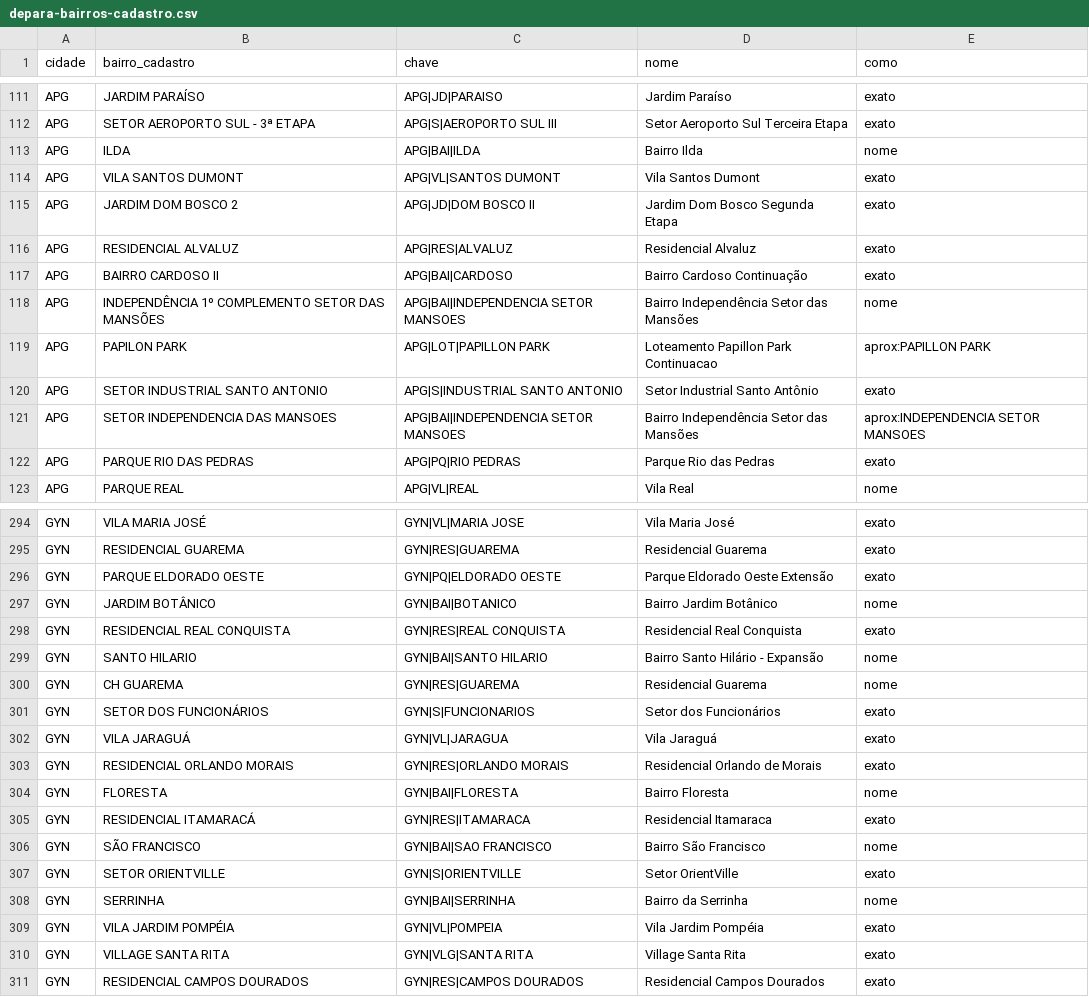
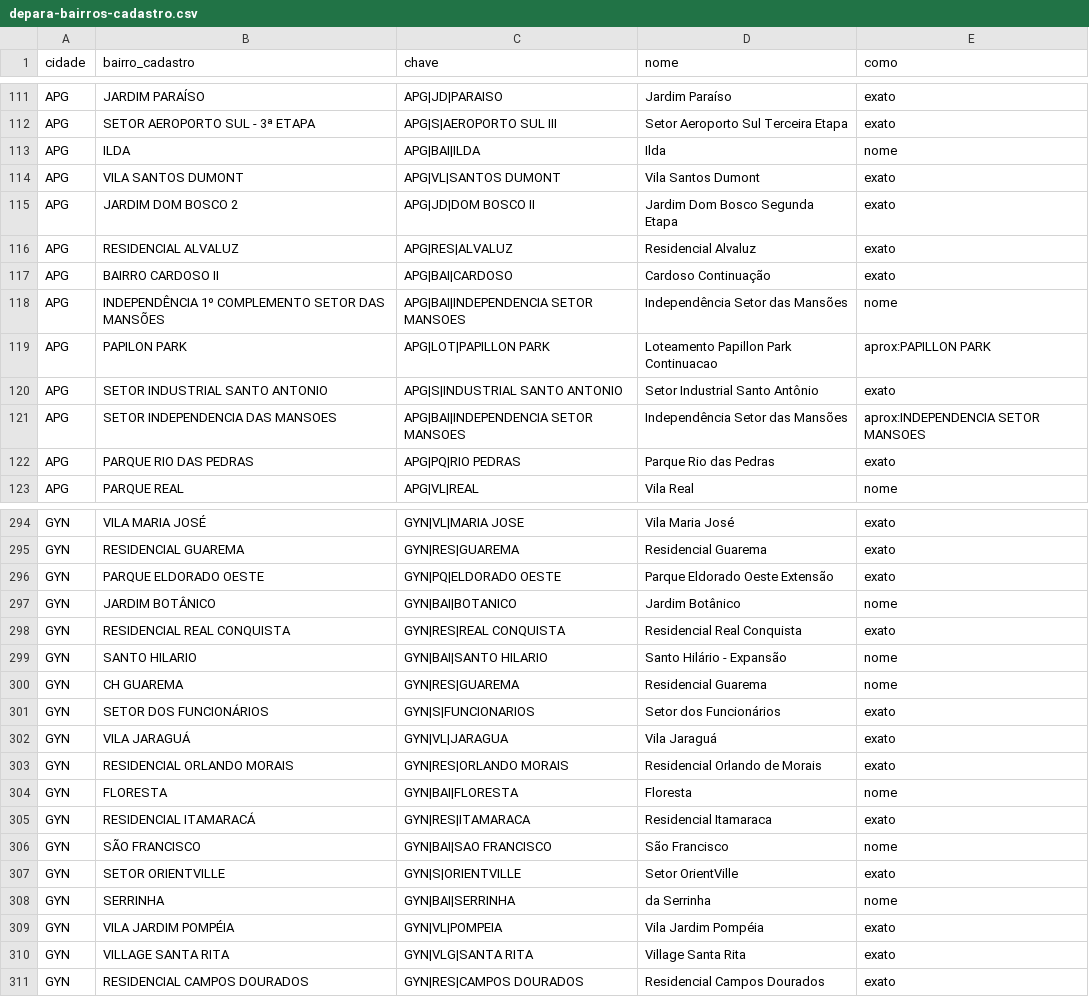
Before and after one commit to nicollasantos/geodata-goiania, a CSV file: depara-bairros-cadastro.csv, drawn as a sheet; only a part is shown, gaps mark what is left out; the diff covers the shown part only.

```diff
--- a/depara-bairros-cadastro.csv
+++ b/depara-bairros-cadastro.csv
@@ -112,3 +112,3 @@ APG,JARDIM PARAÍSO,APG|JD|PARAISO,Jardim Paraíso,exato
 APG,SETOR AEROPORTO SUL - 3ª ETAPA,APG|S|AEROPORTO SUL III,Setor Aeroporto Sul Terceira Etapa,exato
-APG,ILDA,APG|BAI|ILDA,Bairro Ilda,nome
+APG,ILDA,APG|BAI|ILDA,Ilda,nome
 APG,VILA SANTOS DUMONT,APG|VL|SANTOS DUMONT,Vila Santos Dumont,exato
@@ -116,7 +116,7 @@ APG,JARDIM DOM BOSCO 2,APG|JD|DOM BOSCO II,Jardim Dom Bosco Segunda Etapa,exato
 APG,RESIDENCIAL ALVALUZ,APG|RES|ALVALUZ,Residencial Alvaluz,exato
-APG,BAIRRO CARDOSO II,APG|BAI|CARDOSO,Bairro Cardoso Continuação,exato
-APG,INDEPENDÊNCIA  1º COMPLEMENTO SETOR DAS MANSÕES,APG|BAI|INDEPENDENCIA SETOR MANSOES,Bairro Independência Setor das Mansões,nome
+APG,BAIRRO CARDOSO II,APG|BAI|CARDOSO,Cardoso Continuação,exato
+APG,INDEPENDÊNCIA  1º COMPLEMENTO SETOR DAS MANSÕES,APG|BAI|INDEPENDENCIA SETOR MANSOES,Independência Setor das Mansões,nome
 APG,PAPILON PARK,APG|LOT|PAPILLON PARK,Loteamento Papillon Park Continuacao,aprox:PAPILLON PARK
 APG,SETOR INDUSTRIAL SANTO ANTONIO,APG|S|INDUSTRIAL SANTO ANTONIO,Setor Industrial Santo Antônio,exato
-APG,SETOR INDEPENDENCIA DAS MANSOES,APG|BAI|INDEPENDENCIA SETOR MANSOES,Bairro Independência Setor das Mansões,aprox:INDEPENDENCIA SETOR MANSOES
+APG,SETOR INDEPENDENCIA DAS MANSOES,APG|BAI|INDEPENDENCIA SETOR MANSOES,Independência Setor das Mansões,aprox:INDEPENDENCIA SETOR MANSOES
 APG,PARQUE RIO DAS PEDRAS,APG|PQ|RIO PEDRAS,Parque Rio das Pedras,exato
@@ -296,5 +296,5 @@ GYN,RESIDENCIAL GUAREMA,GYN|RES|GUAREMA,Residencial Guarema,exato
 GYN,PARQUE ELDORADO OESTE,GYN|PQ|ELDORADO OESTE,Parque Eldorado Oeste Extensão,exato
-GYN,JARDIM BOTÂNICO,GYN|BAI|BOTANICO,Bairro Jardim Botânico,nome
+GYN,JARDIM BOTÂNICO,GYN|BAI|BOTANICO,Jardim Botânico,nome
 GYN,RESIDENCIAL REAL CONQUISTA,GYN|RES|REAL CONQUISTA,Residencial Real Conquista,exato
-GYN,SANTO HILARIO,GYN|BAI|SANTO HILARIO,Bairro Santo Hilário - Expansão,nome
+GYN,SANTO HILARIO,GYN|BAI|SANTO HILARIO,Santo Hilário - Expansão,nome
 GYN,CH GUAREMA,GYN|RES|GUAREMA,Residencial Guarema,nome
@@ -303,7 +303,7 @@ GYN,VILA JARAGUÁ,GYN|VL|JARAGUA,Vila Jaraguá,exato
 GYN,RESIDENCIAL ORLANDO MORAIS,GYN|RES|ORLANDO MORAIS,Residencial Orlando de Morais,exato
-GYN,FLORESTA,GYN|BAI|FLORESTA,Bairro Floresta,nome
+GYN,FLORESTA,GYN|BAI|FLORESTA,Floresta,nome
 GYN,RESIDENCIAL ITAMARACÁ,GYN|RES|ITAMARACA,Residencial Itamaraca,exato
-GYN,SÃO FRANCISCO,GYN|BAI|SAO FRANCISCO,Bairro São Francisco,nome
+GYN,SÃO FRANCISCO,GYN|BAI|SAO FRANCISCO,São Francisco,nome
 GYN,SETOR ORIENTVILLE,GYN|S|ORIENTVILLE,Setor OrientVille,exato
-GYN,SERRINHA,GYN|BAI|SERRINHA,Bairro da Serrinha,nome
+GYN,SERRINHA,GYN|BAI|SERRINHA,da Serrinha,nome
 GYN,VILA JARDIM POMPÉIA,GYN|VL|POMPEIA,Vila Jardim Pompéia,exato
```
Also changed, not shown: 45 edited cells elsewhere in this file, 2 other files.
